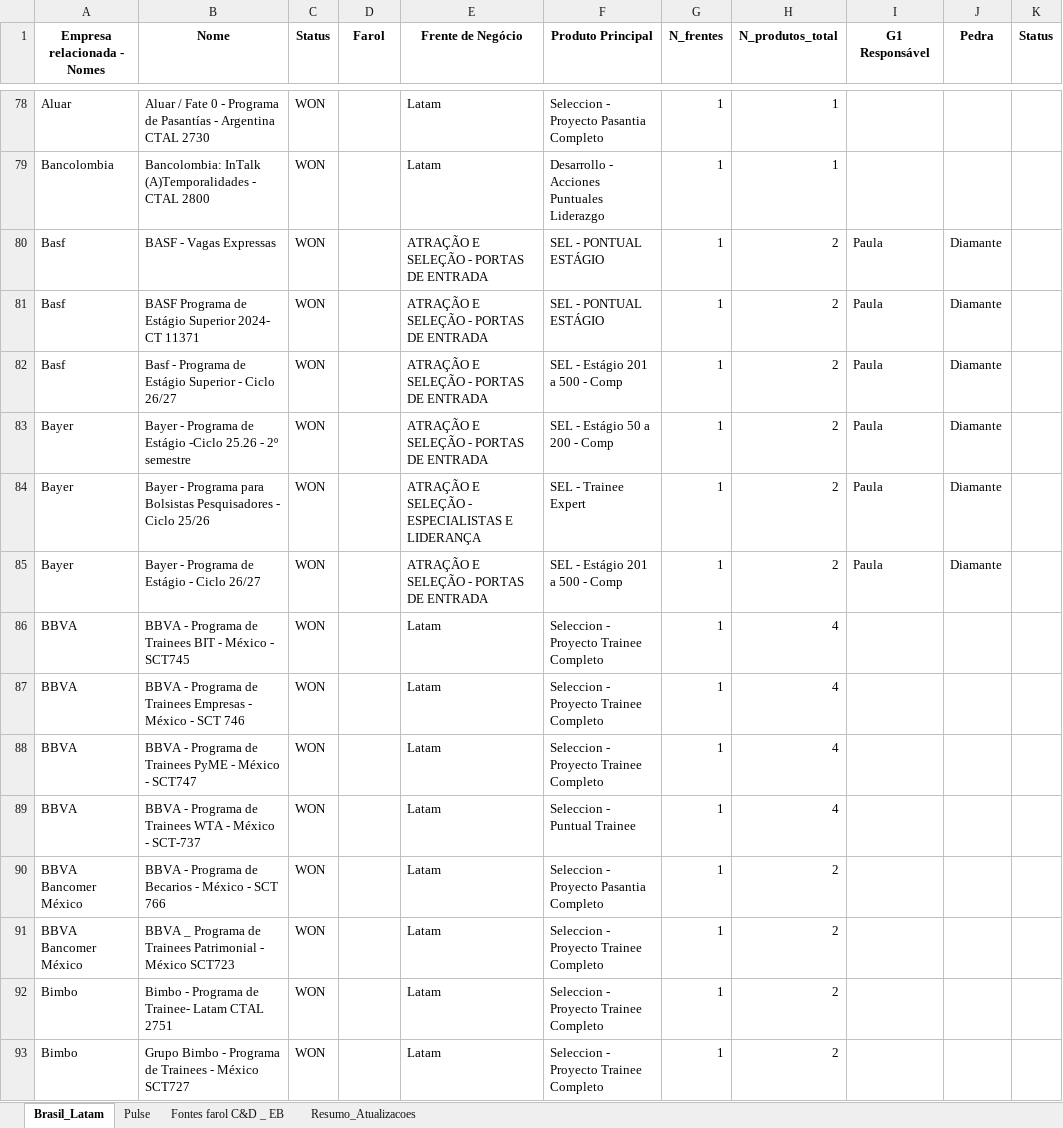
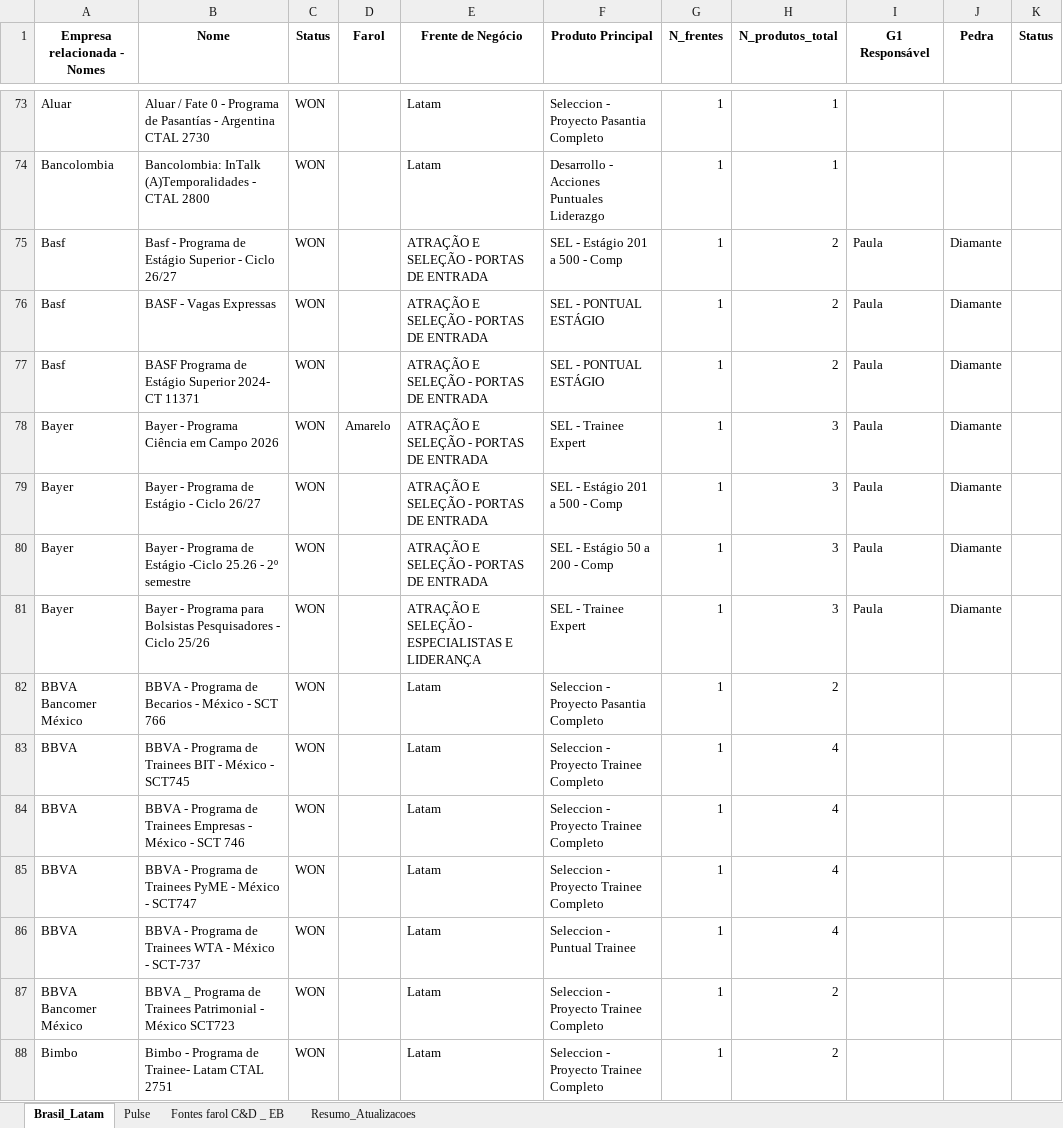
Before and after one commit to LucasF-Moreira/clientes_frentes, an Excel workbook: Clientes_25-26_frentes_padronizado.xlsx, sheet Brasil_Latam, drawn as a sheet; only a part is shown, gaps mark what is left out; values as stored, in another font and other column widths than the file's, no borders; removed rows and columns are numbered as before the commit, all else as after; the diff covers the shown part only; the diff names each change by its address in the sheet, - before the commit and + after, or states it on an @@ line.

Commit message:
Add files via upload

```diff
--- a/Clientes_25-26_frentes_padronizado.xlsx (sheet Brasil_Latam)
+++ b/Clientes_25-26_frentes_padronizado.xlsx (sheet Brasil_Latam)
+row 75: Basf | Basf - Programa de Estágio Superior - Ciclo 26/27 | WON |  | ATRAÇÃO E SELEÇÃO - PORTAS DE ENTRADA | SEL - Estágio 201 a 500 - Comp | 1 | 2 | Paula | Diamante
+row 78: Bayer | Bayer - Programa Ciência em Campo 2026 | WON | Amarelo | ATRAÇÃO E SELEÇÃO - PORTAS DE ENTRADA | SEL - Trainee Expert | 1 | 3 | Paula | Diamante
-A79 (Empresa relacionada - Nomes): Basf
+A79 (Empresa relacionada - Nomes): Bayer
-B79 (Nome): Basf - Programa de Estágio Superior - Ciclo 26/27
+B79 (Nome): Bayer - Programa de Estágio - Ciclo 26/27
-H79:H81 (N_produtos_total): 2
+H79:H81 (N_produtos_total): 3
-row 85: Bayer | Bayer - Programa de Estágio - Ciclo 26/27 | WON |  | ATRAÇÃO E SELEÇÃO - PORTAS DE ENTRADA | SEL - Estágio 201 a 500 - Comp | 1 | 2 | Paula | Diamante
@@ row 90 moved to row 82: BBVA Bancomer México @@
@@ row 93 moved to row 140: Bimbo @@
```
Also changed, not shown: 2 added rows, 2 removed rows, 21 moved rows and 4 edited cells elsewhere in this sheet.
